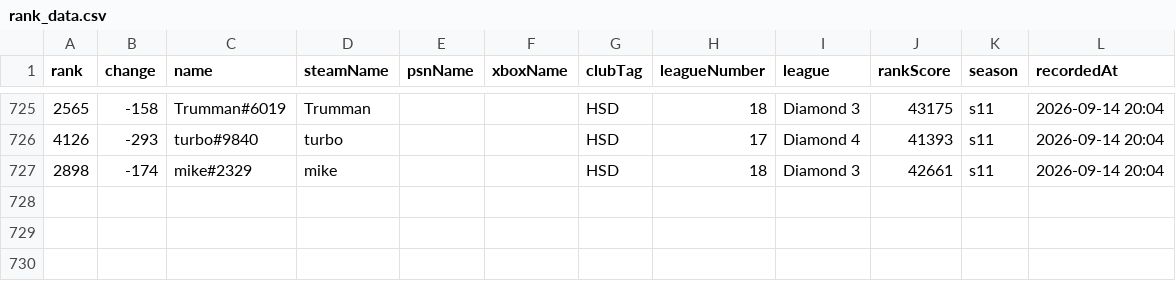
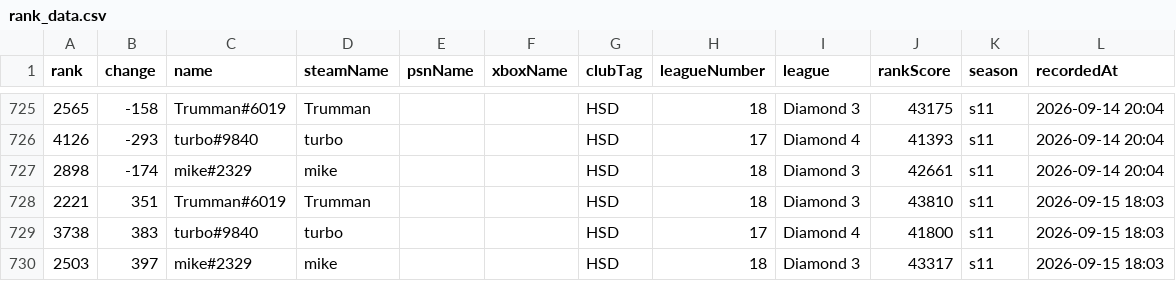
Before and after one commit to albinkempe/the-finals, a CSV file: data/rank_data.csv, drawn as a sheet; only a part is shown, gaps mark what is left out; the diff names each change by its address in the sheet, - before the commit and + after, or states it on an @@ line.

Commit message:
Update rank data: 2026-09-15

```diff
--- a/data/rank_data.csv
+++ b/data/rank_data.csv
+row 728: 2221 | 351 | Trumman#6019 | Trumman |  |  | HSD | 18 | Diamond 3 | 43810 | s11 | 2026-09-15 18:03
+row 729: 3738 | 383 | turbo#9840 | turbo |  |  | HSD | 17 | Diamond 4 | 41800 | s11 | 2026-09-15 18:03
+row 730: 2503 | 397 | mike#2329 | mike |  |  | HSD | 18 | Diamond 3 | 43317 | s11 | 2026-09-15 18:03
```
